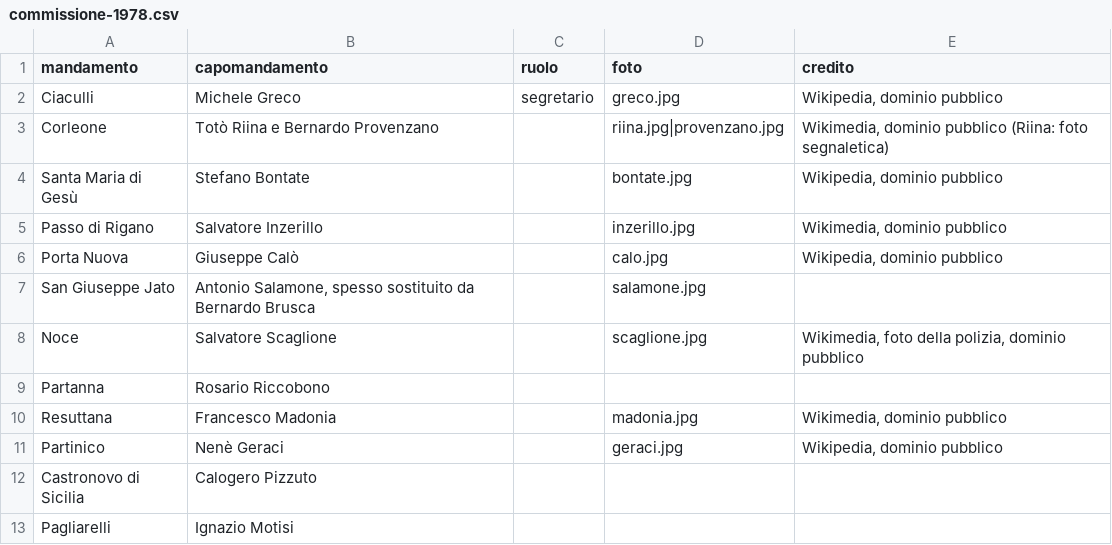
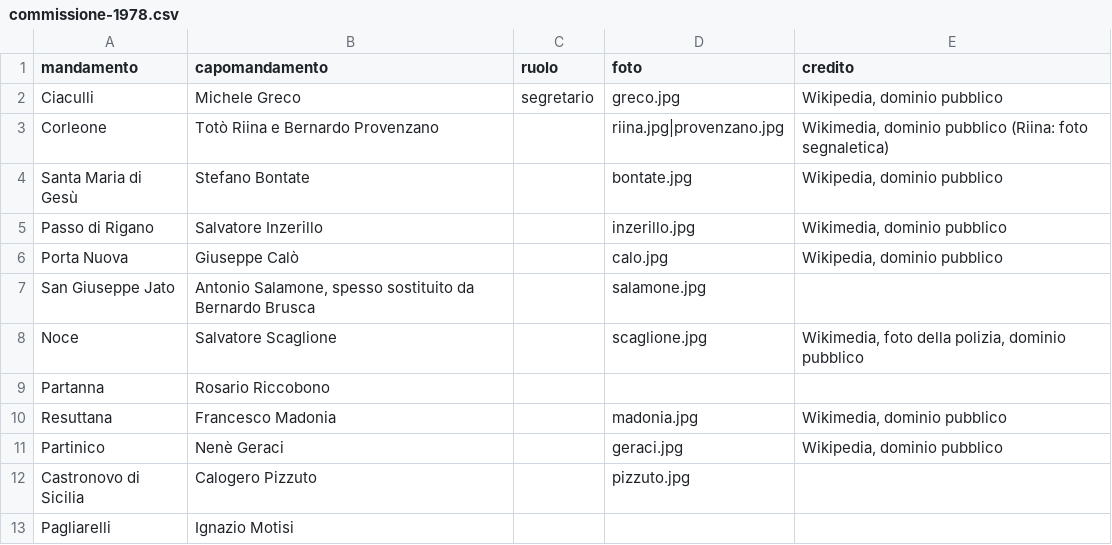
Before and after one commit to lorenzobuonarosa/mafia_maxiprocesso, a CSV file: data/commissione-1978.csv, drawn as a sheet.

```diff
--- a/data/commissione-1978.csv
+++ b/data/commissione-1978.csv
@@ -11,3 +11,3 @@ Resuttana;Francesco Madonia;;madonia.jpg;Wikimedia, dominio pubblico
 Partinico;Nenè Geraci;;geraci.jpg;Wikipedia, dominio pubblico
-Castronovo di Sicilia;Calogero Pizzuto;;;
+Castronovo di Sicilia;Calogero Pizzuto;;pizzuto.jpg;
 Pagliarelli;Ignazio Motisi;;;
```
Also changed, not shown: 2 other files.
